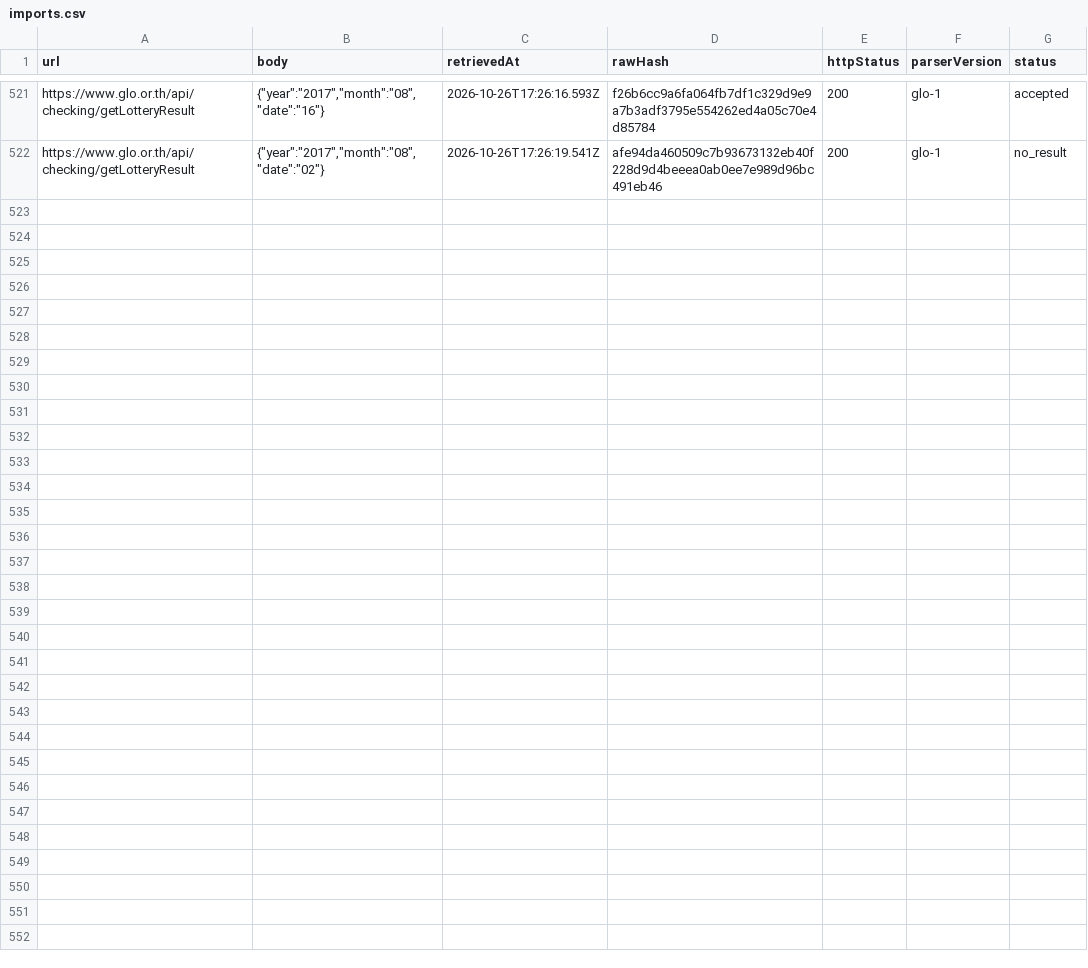
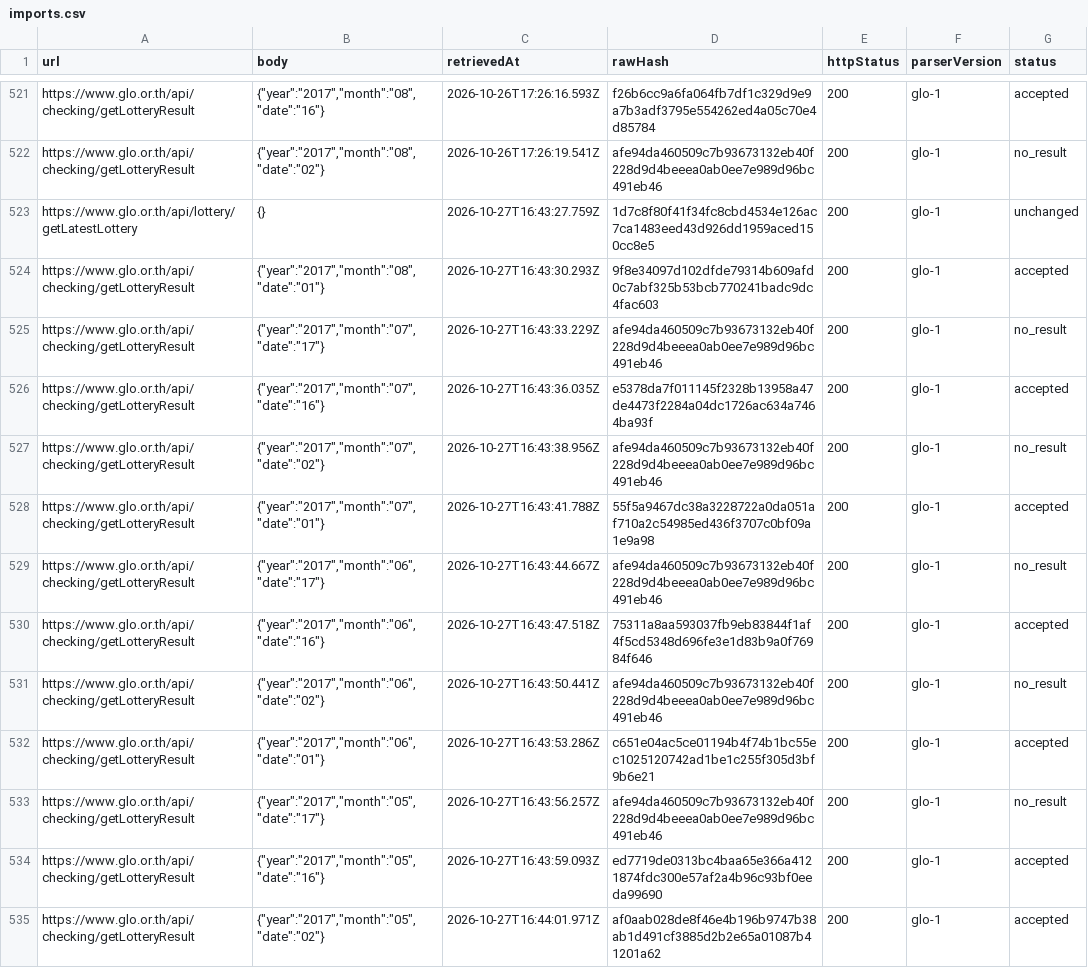
Before and after one commit to Ncsc8650/HAMMTO, a CSV file: public/data/tables/imports.csv, drawn as a sheet; only a part is shown, gaps mark what is left out.

```diff
--- a/public/data/tables/imports.csv
+++ b/public/data/tables/imports.csv
@@ -522 +522,14 @@
 "https://www.glo.or.th/api/checking/getLotteryResult","{""year"":""2017"",""month"":""08"",""date"":""02""}","2026-10-26T17:26:19.541Z","afe94da460509c7b93673132eb40f228d9d4beeea0ab0ee7e989d96bc491eb46","200","glo-1","no_result"
+"https://www.glo.or.th/api/lottery/getLatestLottery","{}","2026-10-27T16:43:27.759Z","1d7c8f80f41f34fc8cbd4534e126ac7ca1483eed43d926dd1959aced150cc8e5","200","glo-1","unchanged"
+"https://www.glo.or.th/api/checking/getLotteryResult","{""year"":""2017"",""month"":""08"",""date"":""01""}","2026-10-27T16:43:30.293Z","9f8e34097d102dfde79314b609afd0c7abf325b53bcb770241badc9dc4fac603","200","glo-1","accepted"
+"https://www.glo.or.th/api/checking/getLotteryResult","{""year"":""2017"",""month"":""07"",""date"":""17""}","2026-10-27T16:43:33.229Z","afe94da460509c7b93673132eb40f228d9d4beeea0ab0ee7e989d96bc491eb46","200","glo-1","no_result"
+"https://www.glo.or.th/api/checking/getLotteryResult","{""year"":""2017"",""month"":""07"",""date"":""16""}","2026-10-27T16:43:36.035Z","e5378da7f011145f2328b13958a47de4473f2284a04dc1726ac634a7464ba93f","200","glo-1","accepted"
+"https://www.glo.or.th/api/checking/getLotteryResult","{""year"":""2017"",""month"":""07"",""date"":""02""}","2026-10-27T16:43:38.956Z","afe94da460509c7b93673132eb40f228d9d4beeea0ab0ee7e989d96bc491eb46","200","glo-1","no_result"
+"https://www.glo.or.th/api/checking/getLotteryResult","{""year"":""2017"",""month"":""07"",""date"":""01""}","2026-10-27T16:43:41.788Z","55f5a9467dc38a3228722a0da051af710a2c54985ed436f3707c0bf09a1e9a98","200","glo-1","accepted"
+"https://www.glo.or.th/api/checking/getLotteryResult","{""year"":""2017"",""month"":""06"",""date"":""17""}","2026-10-27T16:43:44.667Z","afe94da460509c7b93673132eb40f228d9d4beeea0ab0ee7e989d96bc491eb46","200","glo-1","no_result"
+"https://www.glo.or.th/api/checking/getLotteryResult","{""year"":""2017"",""month"":""06"",""date"":""16""}","2026-10-27T16:43:47.518Z","75311a8aa593037fb9eb83844f1af4f5cd5348d696fe3e1d83b9a0f76984f646","200","glo-1","accepted"
+"https://www.glo.or.th/api/checking/getLotteryResult","{""year"":""2017"",""month"":""06"",""date"":""02""}","2026-10-27T16:43:50.441Z","afe94da460509c7b93673132eb40f228d9d4beeea0ab0ee7e989d96bc491eb46","200","glo-1","no_result"
+"https://www.glo.or.th/api/checking/getLotteryResult","{""year"":""2017"",""month"":""06"",""date"":""01""}","2026-10-27T16:43:53.286Z","c651e04ac5ce01194b4f74b1bc55ec1025120742ad1be1c255f305d3bf9b6e21","200","glo-1","accepted"
+"https://www.glo.or.th/api/checking/getLotteryResult","{""year"":""2017"",""month"":""05"",""date"":""17""}","2026-10-27T16:43:56.257Z","afe94da460509c7b93673132eb40f228d9d4beeea0ab0ee7e989d96bc491eb46","200","glo-1","no_result"
+"https://www.glo.or.th/api/checking/getLotteryResult","{""year"":""2017"",""month"":""05"",""date"":""16""}","2026-10-27T16:43:59.093Z","ed7719de0313bc4baa65e366a4121874fdc300e57af2a4b96c93bf0eeda99690","200","glo-1","accepted"
+"https://www.glo.or.th/api/checking/getLotteryResult","{""year"":""2017"",""month"":""05"",""date"":""02""}","2026-10-27T16:44:01.971Z","af0aab028de8f46e4b196b9747b38ab1d491cf3885d2b2e65a01087b41201a62","200","glo-1","accepted"
```
Also changed, not shown: public/data/tables/audit_logs.csv, public/data/tables/dataset_snapshots.csv, 38 other files.
